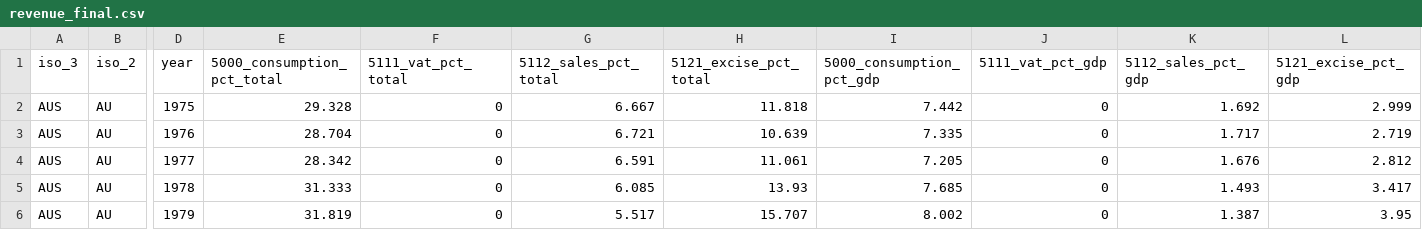
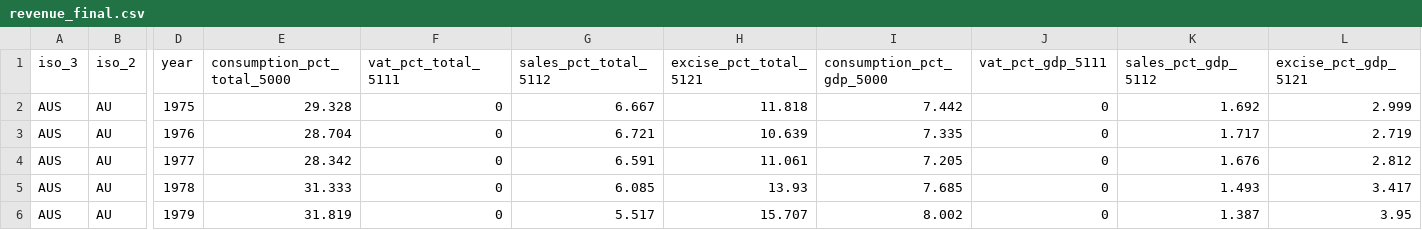
Before and after one commit to TaxFoundation/consumption-taxes, a CSV file: intermediate_outputs/revenue/revenue_final.csv, drawn as a sheet; only a part is shown, gaps mark what is left out; the diff names each change by its address in the sheet, - before the commit and + after, or states it on an @@ line.

```diff
--- a/intermediate_outputs/revenue/revenue_final.csv
+++ b/intermediate_outputs/revenue/revenue_final.csv
-E1: 5000_consumption_pct_total
+E1: consumption_pct_total_5000
-F1: 5111_vat_pct_total
+F1: vat_pct_total_5111
-G1: 5112_sales_pct_total
+G1: sales_pct_total_5112
-H1: 5121_excise_pct_total
+H1: excise_pct_total_5121
-I1: 5000_consumption_pct_gdp
+I1: consumption_pct_gdp_5000
-J1: 5111_vat_pct_gdp
+J1: vat_pct_gdp_5111
-K1: 5112_sales_pct_gdp
+K1: sales_pct_gdp_5112
-L1: 5121_excise_pct_gdp
+L1: excise_pct_gdp_5121
```
Also changed, not shown: 2 other files.
